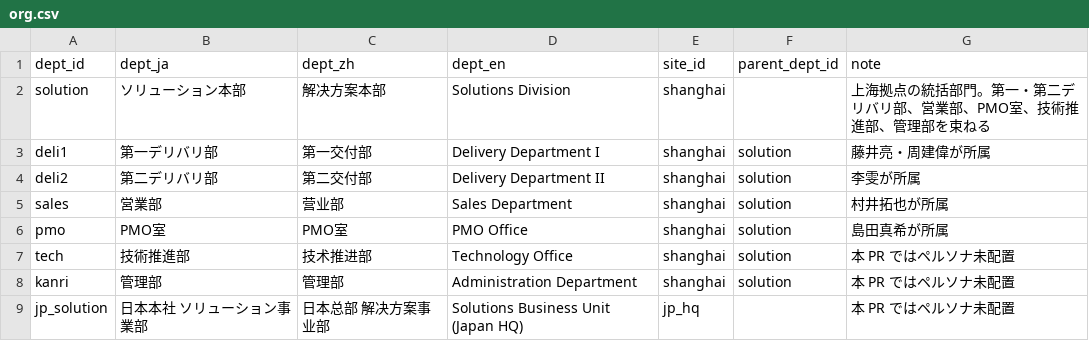
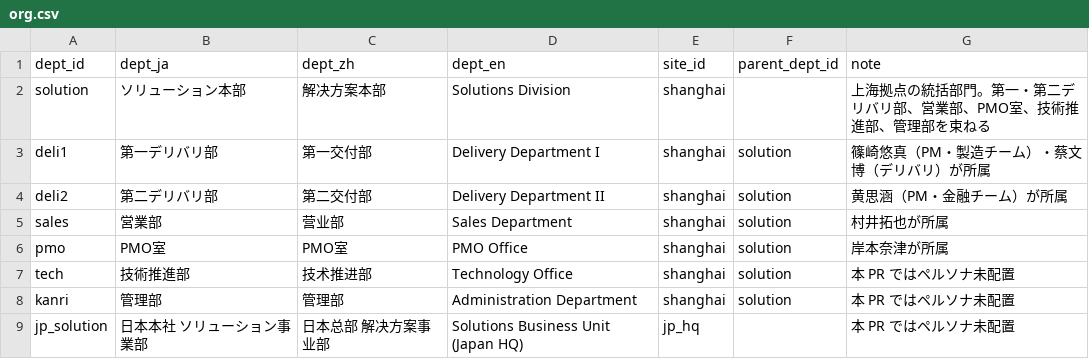
Before and after one commit to shoulang0729/dify, a CSV file: data/world/it/org.csv, drawn as a sheet.

```diff
--- a/data/world/it/org.csv
+++ b/data/world/it/org.csv
@@ -2,6 +2,6 @@ dept_id,dept_ja,dept_zh,dept_en,site_id,parent_dept_id,note
 solution,ソリューション本部,解决方案本部,Solutions Division,shanghai,,上海拠点の統括部門。第一・第二デリバリ部、営業部、PMO室、技術推進部、管理部を束ねる
-deli1,第一デリバリ部,第一交付部,Delivery Department I,shanghai,solution,藤井亮・周建偉が所属
-deli2,第二デリバリ部,第二交付部,Delivery Department II,shanghai,solution,李雯が所属
+deli1,第一デリバリ部,第一交付部,Delivery Department I,shanghai,solution,篠崎悠真（PM・製造チーム）・蔡文博（デリバリ）が所属
+deli2,第二デリバリ部,第二交付部,Delivery Department II,shanghai,solution,黄思涵（PM・金融チーム）が所属
 sales,営業部,营业部,Sales Department,shanghai,solution,村井拓也が所属
-pmo,PMO室,PMO室,PMO Office,shanghai,solution,島田真希が所属
+pmo,PMO室,PMO室,PMO Office,shanghai,solution,岸本奈津が所属
 tech,技術推進部,技术推进部,Technology Office,shanghai,solution,本 PR ではペルソナ未配置
```
Also changed, not shown: data/world/it/people.csv, 1 other file.
